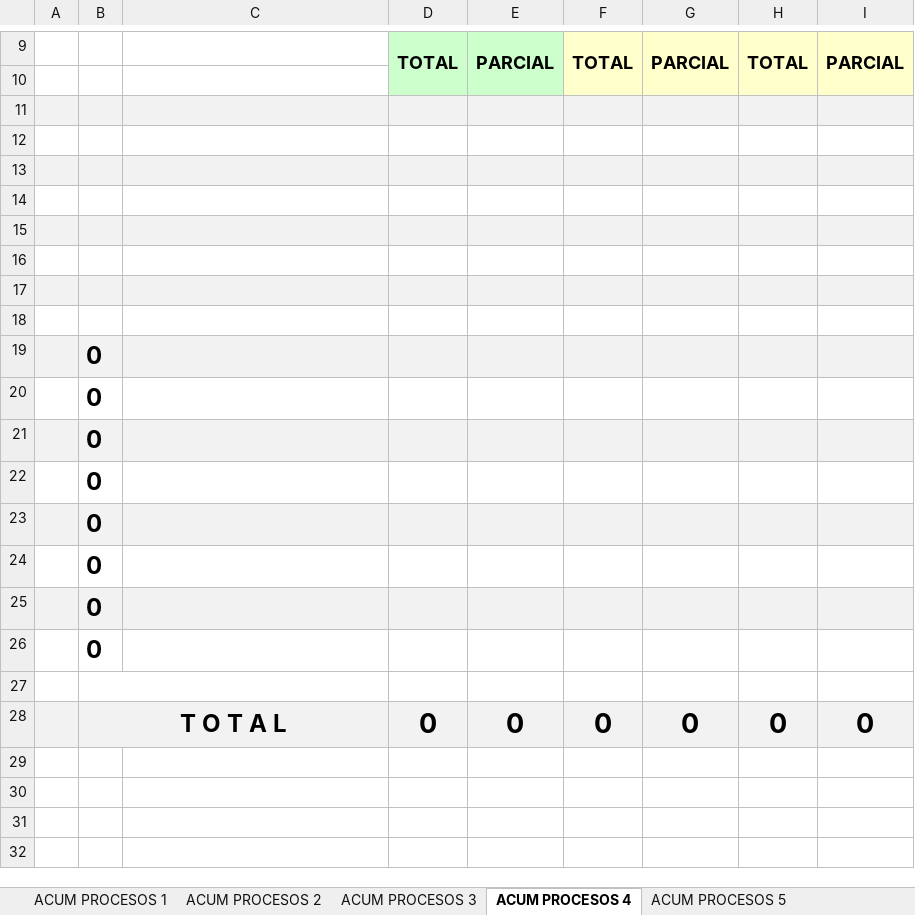
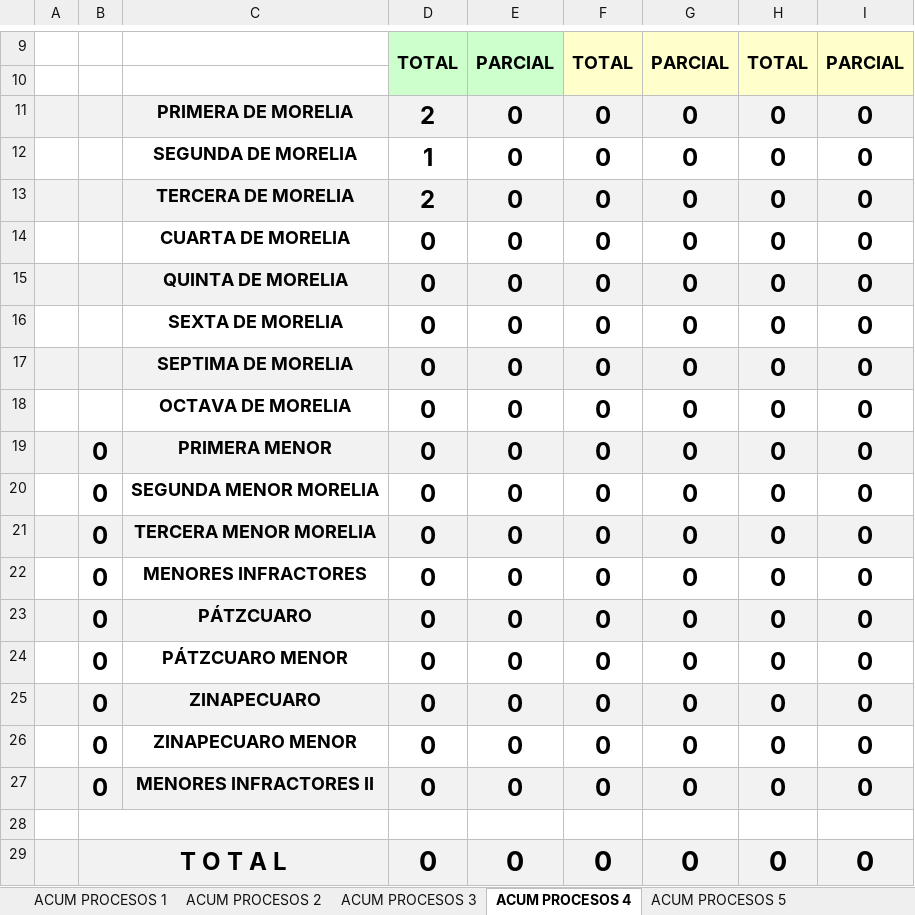
Before and after one commit to Proyectosdpe2020/sire, an Excel workbook: format/procesosPenales/downloadReportProcesosPenales/ProcesosPenalesAcumulado-41-12023-22023.xlsx, sheet ACUM PROCESOS 4, drawn as a sheet; only a part is shown, gaps mark what is left out; values as stored, in another font and other column widths than the file's, no borders; charts and pictures not drawn; removed rows and columns are numbered as before the commit, all else as after; the diff names each change by its address in the sheet, - before the commit and + after, or states it on an @@ line.

Commit message:
procesos archivos

```diff
--- a/format/procesosPenales/downloadReportProcesosPenales/ProcesosPenalesAcumulado-41-12023-22023.xlsx (sheet ACUM PROCESOS 4)
+++ b/format/procesosPenales/downloadReportProcesosPenales/ProcesosPenalesAcumulado-41-12023-22023.xlsx (sheet ACUM PROCESOS 4)
-row 11: (empty)
+row 11:  |  | PRIMERA DE MORELIA | 2 | 0 | 0 | 0 | 0 | 0
-row 12: (empty)
+row 12:  |  | SEGUNDA DE MORELIA | 1 | 0 | 0 | 0 | 0 | 0
-row 13: (empty)
+row 13:  |  | TERCERA DE MORELIA | 2 | 0 | 0 | 0 | 0 | 0
-row 14: (empty)
+row 14:  |  | CUARTA DE MORELIA | 0 | 0 | 0 | 0 | 0 | 0
-row 15: (empty)
+row 15:  |  | QUINTA DE MORELIA | 0 | 0 | 0 | 0 | 0 | 0
-row 16: (empty)
+row 16:  |  | SEXTA DE MORELIA | 0 | 0 | 0 | 0 | 0 | 0
-row 17: (empty)
+row 17:  |  | SEPTIMA DE MORELIA | 0 | 0 | 0 | 0 | 0 | 0
-row 18: (empty)
+row 18:  |  | OCTAVA DE MORELIA | 0 | 0 | 0 | 0 | 0 | 0
-row 19:  | 0
-row 20:  | 0
-row 21:  | 0
-row 22:  | 0
-row 23:  | 0
-row 24:  | 0
-row 25:  | 0
-row 26:  | 0
+row 19:  | 0 | PRIMERA MENOR | 0 | 0 | 0 | 0 | 0 | 0
+row 20:  | 0 | SEGUNDA MENOR MORELIA | 0 | 0 | 0 | 0 | 0 | 0
+row 21:  | 0 | TERCERA MENOR MORELIA | 0 | 0 | 0 | 0 | 0 | 0
+row 22:  | 0 | MENORES INFRACTORES | 0 | 0 | 0 | 0 | 0 | 0
+row 23:  | 0 | PÁTZCUARO | 0 | 0 | 0 | 0 | 0 | 0
+row 24:  | 0 | PÁTZCUARO MENOR | 0 | 0 | 0 | 0 | 0 | 0
+row 25:  | 0 | ZINAPECUARO | 0 | 0 | 0 | 0 | 0 | 0
+row 26:  | 0 | ZINAPECUARO MENOR | 0 | 0 | 0 | 0 | 0 | 0
+row 27:  | 0 | MENORES INFRACTORES II | 0 | 0 | 0 | 0 | 0 | 0
```
Also changed, not shown: sheet ACUM PROCESOS 5, sheet ACUM PROCESOS 1, sheet ACUM PROCESOS 3, sheet ACUM PROCESOS 2, format/procesosPenales/downloadReportProcesosPenales/ProcesosPenalesAcumulado-00-12023-12023.xlsx, format/procesosPenales/downloadReportProcesosPenales/ProcesosPenalesAcumulado-41-12023-12023.xlsx, 5 other files.
